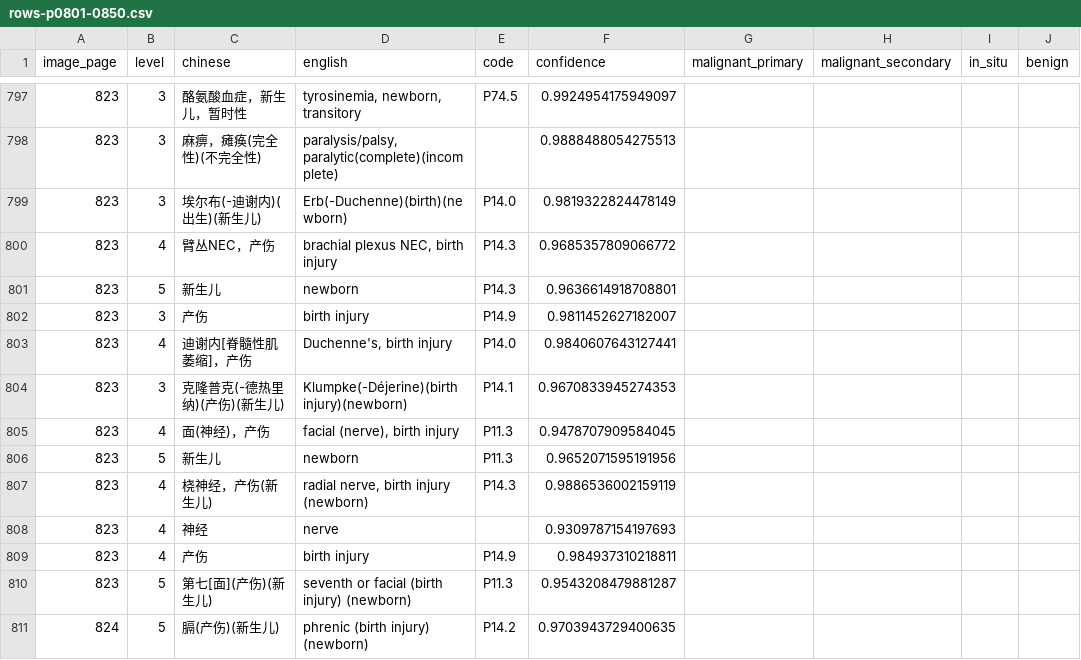
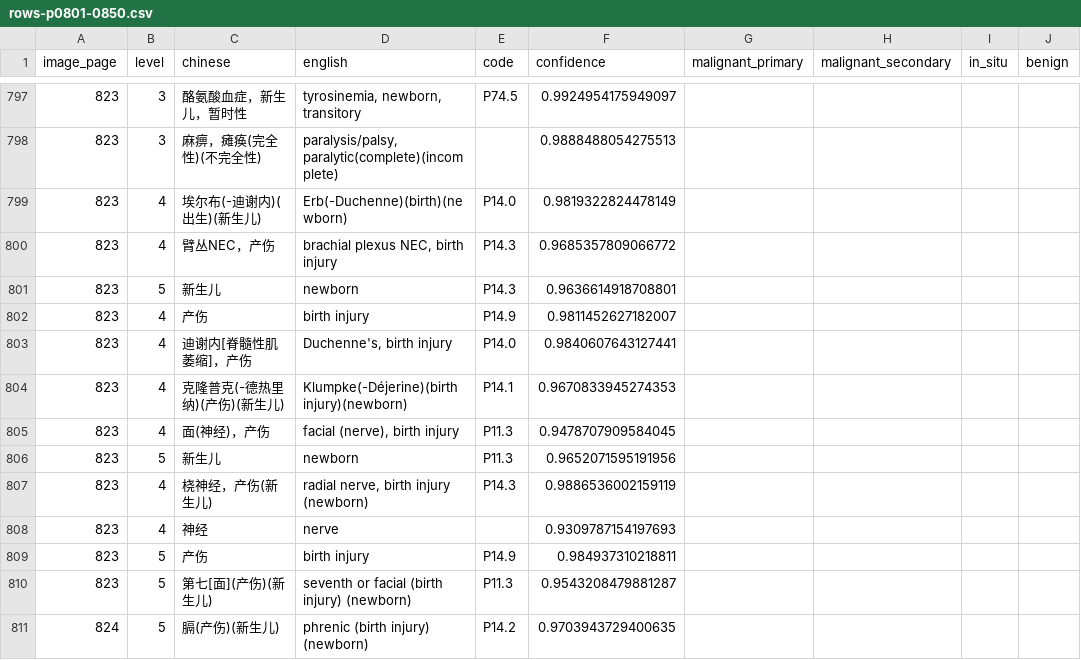
Before and after one commit to qweaszxcdf/icd10-index, a CSV file: data/source/rows-p0801-0850.csv, drawn as a sheet; only a part is shown, gaps mark what is left out; the diff names each change by its address in the sheet, - before the commit and + after, or states it on an @@ line.

Commit message:
Restore perinatal paralysis and nerve hierarchy

```diff
--- a/data/source/rows-p0801-0850.csv
+++ b/data/source/rows-p0801-0850.csv
-B799 (level): 3
+B799 (level): 4
-B802 (level): 3
+B802 (level): 4
-B804 (level): 3
+B804 (level): 4
-B809 (level): 4
+B809 (level): 5
```
